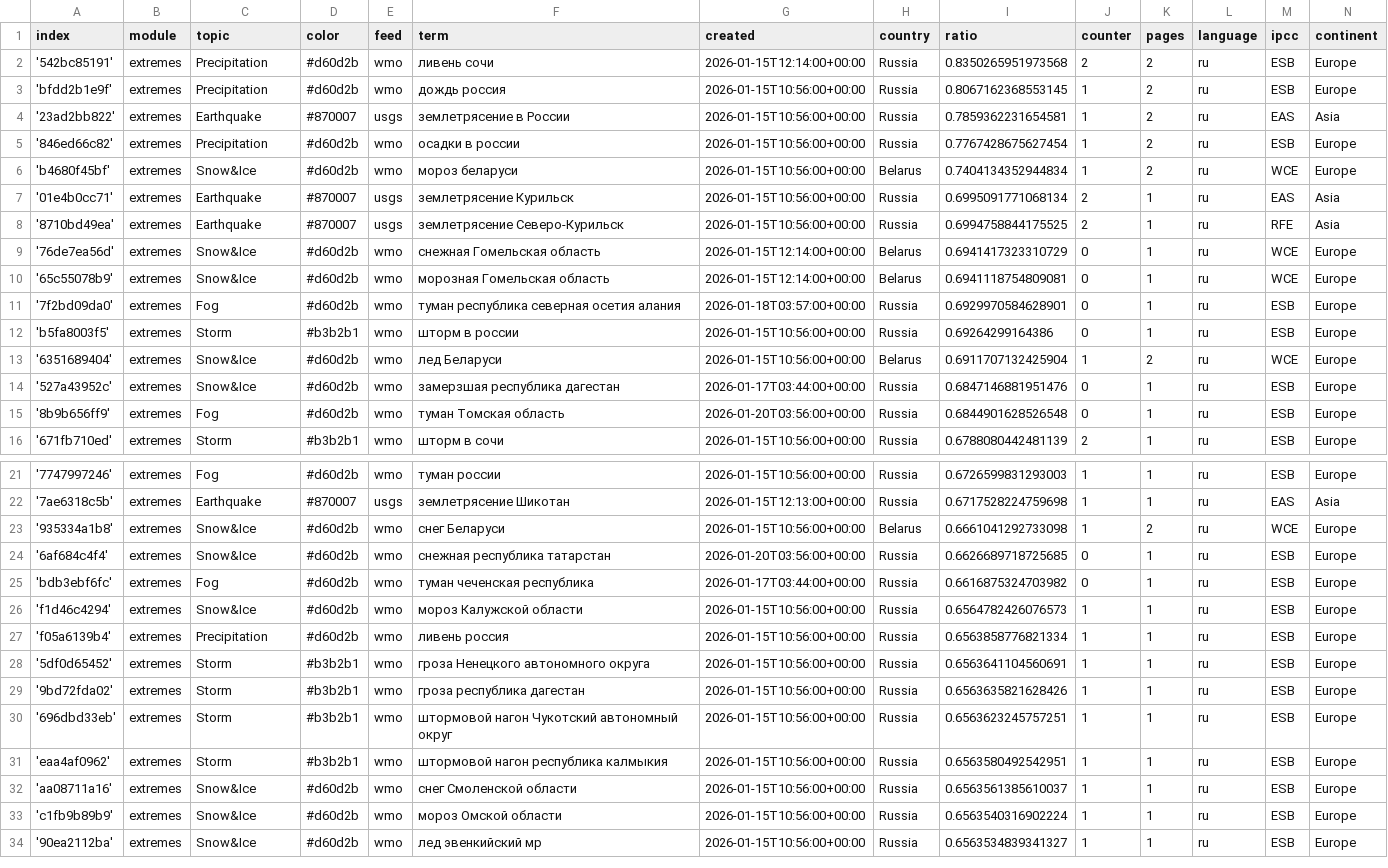
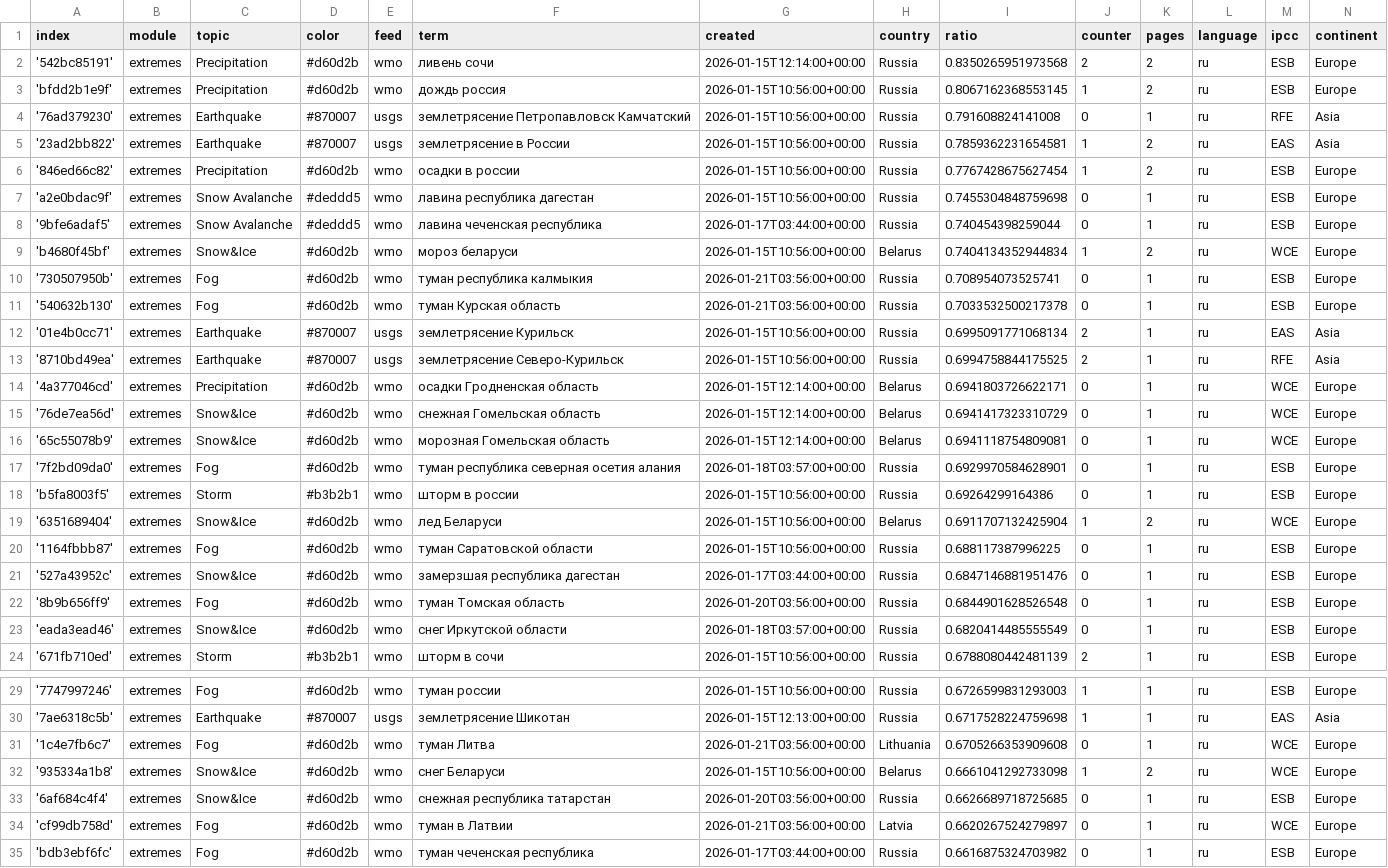
Before and after one commit to Leoniews/russianExtremes, a CSV file: terms.csv, drawn as a sheet; only a part is shown, gaps mark what is left out; the shorter side is filled out with more unchanged rows; the diff names each change by its address in the sheet, - before the commit and + after, or states it on an @@ line.

Commit message:
Commit from GitHub Actions (import:0.0)

```diff
--- a/terms.csv
+++ b/terms.csv
+row 4: '76ad379230' | extremes | Earthquake | #870007 | usgs | землетрясение Петропавловск Камчатский | 2026-01-15T10:56:00+00:00 | Russia | 0.791608824141008 | 0 | 1 | ru | RFE | Asia
+row 7: 'a2e0bdac9f' | extremes | Snow Avalanche | #deddd5 | wmo | лавина республика дагестан | 2026-01-15T10:56:00+00:00 | Russia | 0.7455304848759698 | 0 | 1 | ru | ESB | Europe
+row 8: '9bfe6adaf5' | extremes | Snow Avalanche | #deddd5 | wmo | лавина чеченская республика | 2026-01-17T03:44:00+00:00 | Russia | 0.740454398259044 | 0 | 1 | ru | ESB | Europe
+row 10: '730507950b' | extremes | Fog | #d60d2b | wmo | туман республика калмыкия | 2026-01-21T03:56:00+00:00 | Russia | 0.708954073525741 | 0 | 1 | ru | ESB | Europe
+row 11: '540632b130' | extremes | Fog | #d60d2b | wmo | туман Курская область | 2026-01-21T03:56:00+00:00 | Russia | 0.7033532500217378 | 0 | 1 | ru | ESB | Europe
+row 14: '4a377046cd' | extremes | Precipitation | #d60d2b | wmo | осадки Гродненская область | 2026-01-15T12:14:00+00:00 | Belarus | 0.6941803726622171 | 0 | 1 | ru | WCE | Europe
+row 20: '1164fbbb87' | extremes | Fog | #d60d2b | wmo | туман Саратовской области | 2026-01-15T10:56:00+00:00 | Russia | 0.688117387996225 | 0 | 1 | ru | ESB | Europe
+row 23: 'eada3ead46' | extremes | Snow&Ice | #d60d2b | wmo | снег Иркутской области | 2026-01-18T03:57:00+00:00 | Russia | 0.6820414485555549 | 0 | 1 | ru | ESB | Europe
+row 31: '1c4e7fb6c7' | extremes | Fog | #d60d2b | wmo | туман Литва | 2026-01-21T03:56:00+00:00 | Lithuania | 0.6705266353909608 | 0 | 1 | ru | WCE | Europe
+row 34: 'cf99db758d' | extremes | Fog | #d60d2b | wmo | туман в Латвии | 2026-01-21T03:56:00+00:00 | Latvia | 0.6620267524279897 | 0 | 1 | ru | WCE | Europe
```
